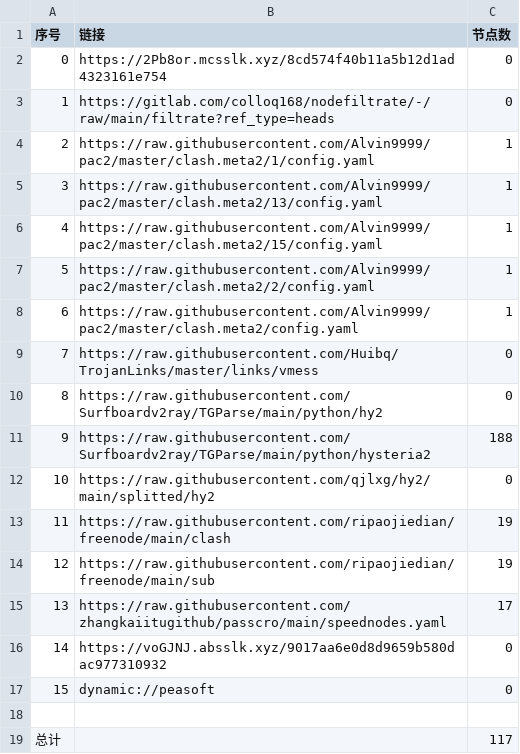
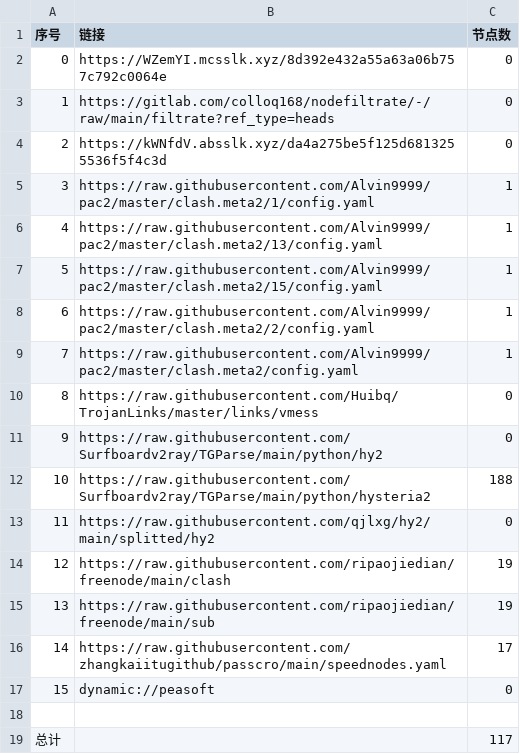
Before and after one commit to CJHCSM/AutoMergePublicNodes, a CSV file: list_result.csv, drawn as a sheet; removed rows and columns are numbered as before the commit, all else as after; the diff names each change by its address in the sheet, - before the commit and + after, or states it on an @@ line.

```diff
--- a/list_result.csv
+++ b/list_result.csv
-B2 (链接): https://2Pb8or.mcsslk.xyz/8cd574f40b11a5b12d1ad4323161e754
+B2 (链接): https://WZemYI.mcsslk.xyz/8d392e432a55a63a06b757c792c0064e
+row 4: 2 | https://kWNfdV.absslk.xyz/da4a275be5f125d6813255536f5f4c3d | 0
@@ column A (序号) renumbered between rows 5 and 16 @@
-row 16: 14 | https://voGJNJ.absslk.xyz/9017aa6e0d8d9659b580dac977310932 | 0
```
Also changed, not shown: 24 other files.
